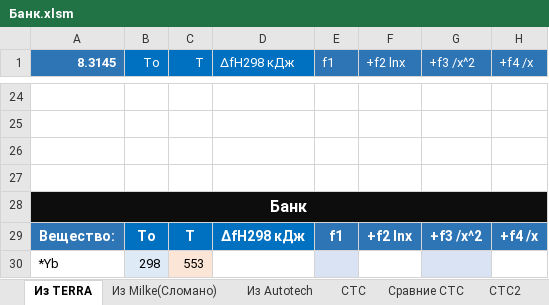
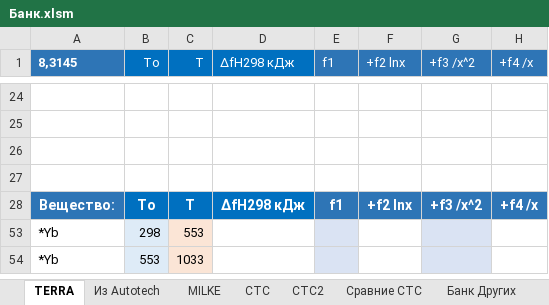
Before and after one commit to EnglishBeach/glass, an Excel workbook: Банк.xlsm, sheet TERRA, drawn as a sheet; only a part is shown, gaps mark what is left out; the shorter side is filled out with more unchanged rows; values as stored, in another font and other column widths than the file's, no borders; charts and pictures and table styles not drawn; rows hold the shown columns only; the diff covers the shown part only; the diff names each change by its address in the sheet, - before the commit and + after, or states it on an @@ line.

```diff
--- a/Банк.xlsm (sheet TERRA)
+++ b/Банк.xlsm (sheet TERRA)
-sheet tab: Из TERRA
+sheet tab: TERRA
-sheet tab: Из Milke(Сломано)
+sheet tab: MILKE
@@ sheet tab order changed: TERRA | Из Autotech | MILKE | CTC | CTC2 | Сравние CTC | Банк Других @@
-A1: 8.3145
+A1: 8,3145
-row 28: Банк
```
Also changed, not shown: 6 removed rows and 54 hidden or unhidden rows elsewhere in this sheet, sheet Из Autotech, sheet CTC, sheet CTC2, other sheet tabs, hidden cells, charts or pictures, 2 other files.
